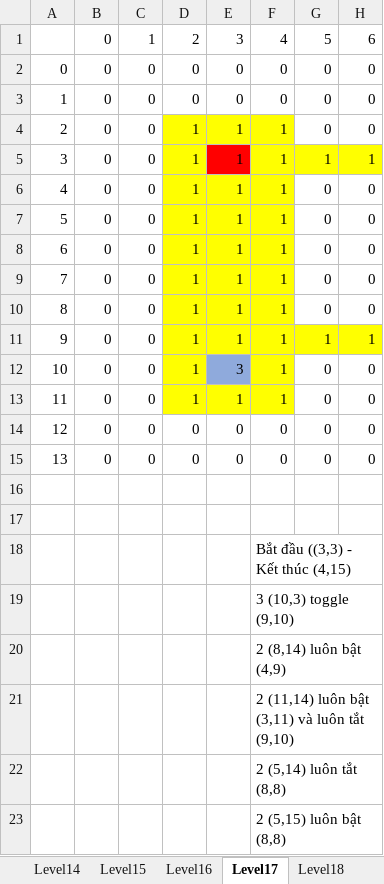
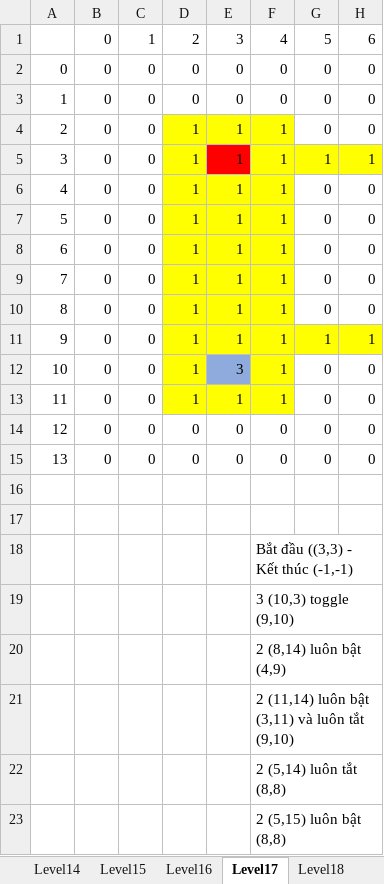
Before and after one commit to hcnhatnam/Assignment1AI, an Excel workbook: Data/Book1.xlsx, sheet Level17, drawn as a sheet; only a part is shown; values as stored, in another font and other column widths than the file's, no borders; the diff names each change by its address in the sheet, - before the commit and + after, or states it on an @@ line.

```diff
--- a/Data/Book1.xlsx (sheet Level17)
+++ b/Data/Book1.xlsx (sheet Level17)
-F18: Bắt đầu ((3,3) - Kết thúc (4,15)
+F18: Bắt đầu ((3,3) - Kết thúc (-1,-1)
```
Also changed, not shown: sheet Level19, other sheet tabs, 4 other files.
